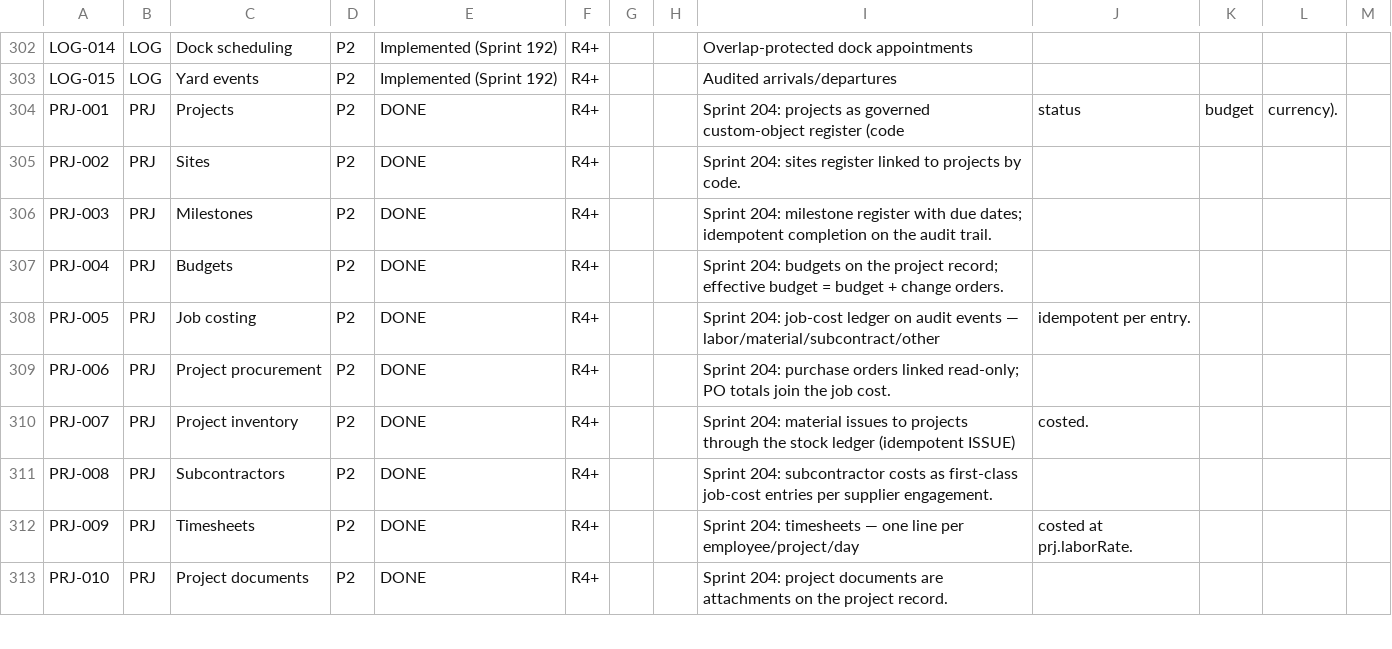
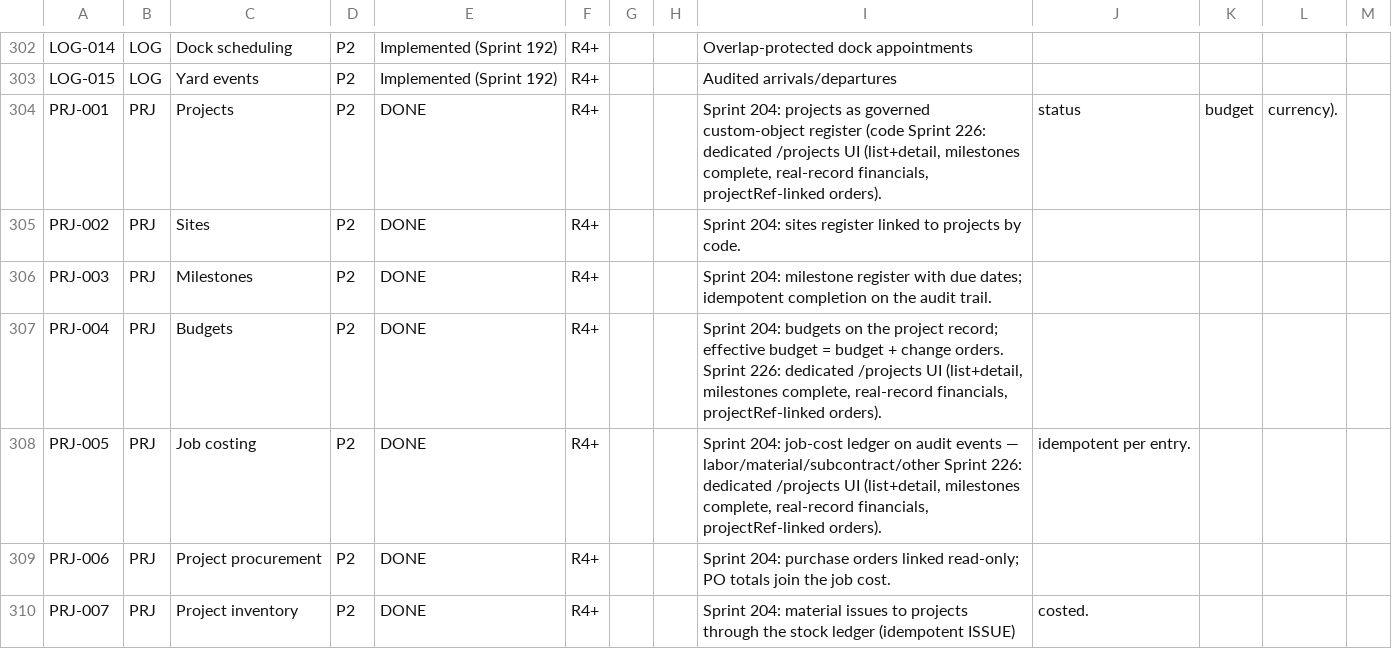
Before and after one commit to kenanbuss-sys/nexora, a CSV file: specs/implementation_matrix.csv, drawn as a sheet; only a part is shown, gaps mark what is left out; the shorter side is filled out with more unchanged rows.

```diff
--- a/specs/implementation_matrix.csv
+++ b/specs/implementation_matrix.csv
@@ -303,7 +303,7 @@ LOG-014,LOG,Dock scheduling,P2,Implemented (Sprint 192),R4+,,,Overlap-protected
 LOG-015,LOG,Yard events,P2,Implemented (Sprint 192),R4+,,,Audited arrivals/departures
-PRJ-001,PRJ,Projects,P2,DONE,R4+,,,Sprint 204: projects as governed custom-object register (code, status, budget, currency).
+PRJ-001,PRJ,Projects,P2,DONE,R4+,,,"Sprint 204: projects as governed custom-object register (code Sprint 226: dedicated /projects UI (list+detail, milestones complete, real-record financials, projectRef-linked orders).", status, budget, currency).
 PRJ-002,PRJ,Sites,P2,DONE,R4+,,,Sprint 204: sites register linked to projects by code.
 PRJ-003,PRJ,Milestones,P2,DONE,R4+,,,Sprint 204: milestone register with due dates; idempotent completion on the audit trail.
-PRJ-004,PRJ,Budgets,P2,DONE,R4+,,,Sprint 204: budgets on the project record; effective budget = budget + change orders.
-PRJ-005,PRJ,Job costing,P2,DONE,R4+,,,Sprint 204: job-cost ledger on audit events — labor/material/subcontract/other, idempotent per entry.
+PRJ-004,PRJ,Budgets,P2,DONE,R4+,,,"Sprint 204: budgets on the project record; effective budget = budget + change orders. Sprint 226: dedicated /projects UI (list+detail, milestones complete, real-record financials, projectRef-linked orders)."
+PRJ-005,PRJ,Job costing,P2,DONE,R4+,,,"Sprint 204: job-cost ledger on audit events — labor/material/subcontract/other Sprint 226: dedicated /projects UI (list+detail, milestones complete, real-record financials, projectRef-linked orders).", idempotent per entry.
 PRJ-006,PRJ,Project procurement,P2,DONE,R4+,,,Sprint 204: purchase orders linked read-only; PO totals join the job cost.
```
Also changed, not shown: 9 other files.
